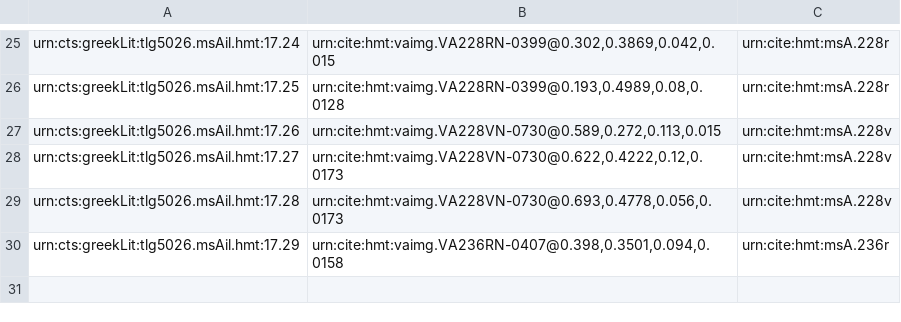
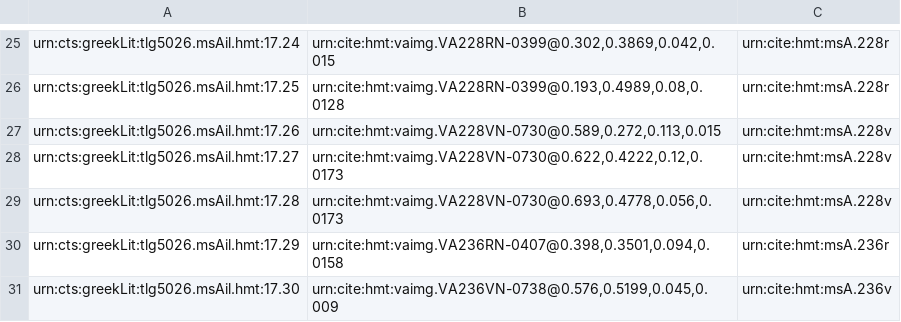
Before and after one commit to mwauke/closed-hc-il17, a CSV file: collections/venA-interlinear.csv, drawn as a sheet; only a part is shown, gaps mark what is left out; the diff names each change by its address in the sheet, - before the commit and + after, or states it on an @@ line.

Commit message:
Update venA-interlinear.csv

```diff
--- a/collections/venA-interlinear.csv
+++ b/collections/venA-interlinear.csv
+row 31: urn:cts:greekLit:tlg5026.msAil.hmt:17.30 | urn:cite:hmt:vaimg.VA236VN-0738@0.576,0.5199,0.045,0.009 | urn:cite:hmt:msA.236v
```
